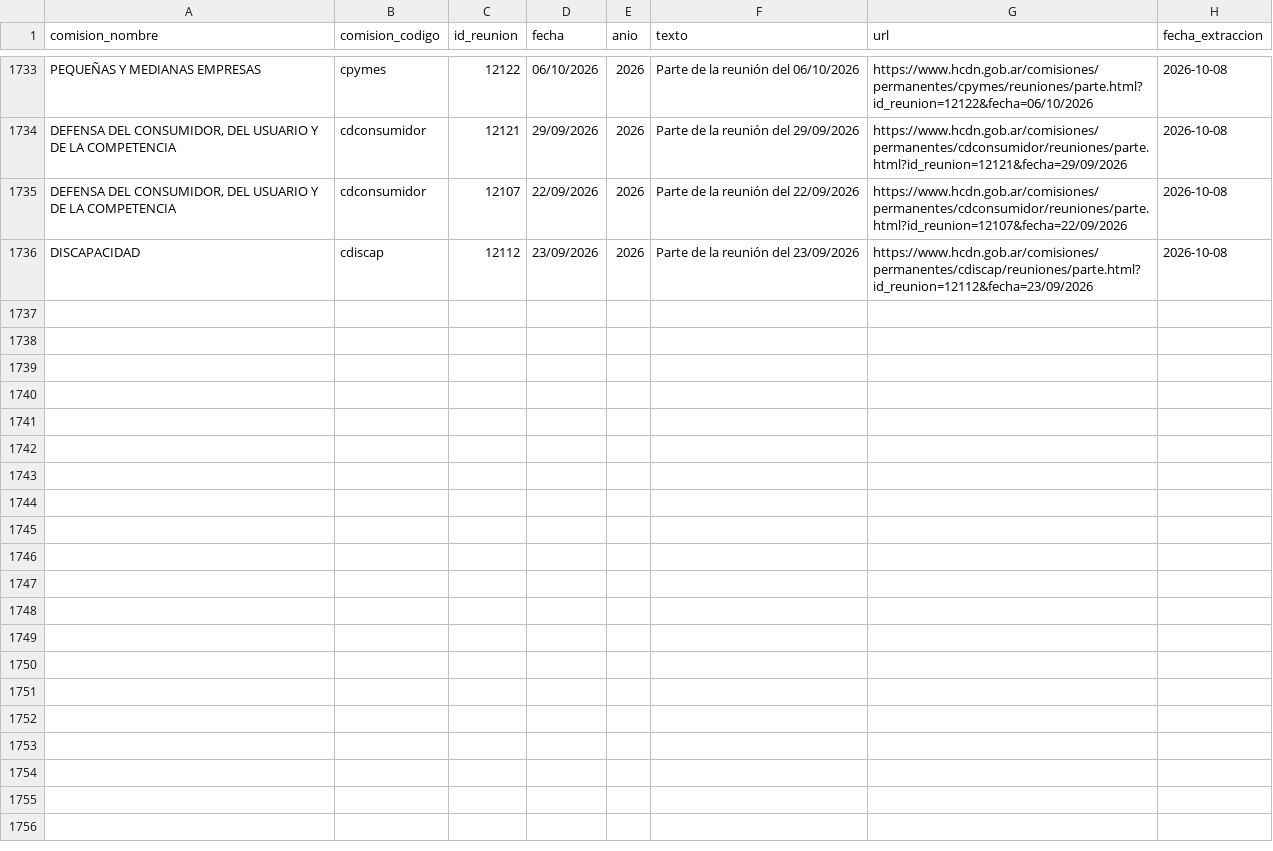
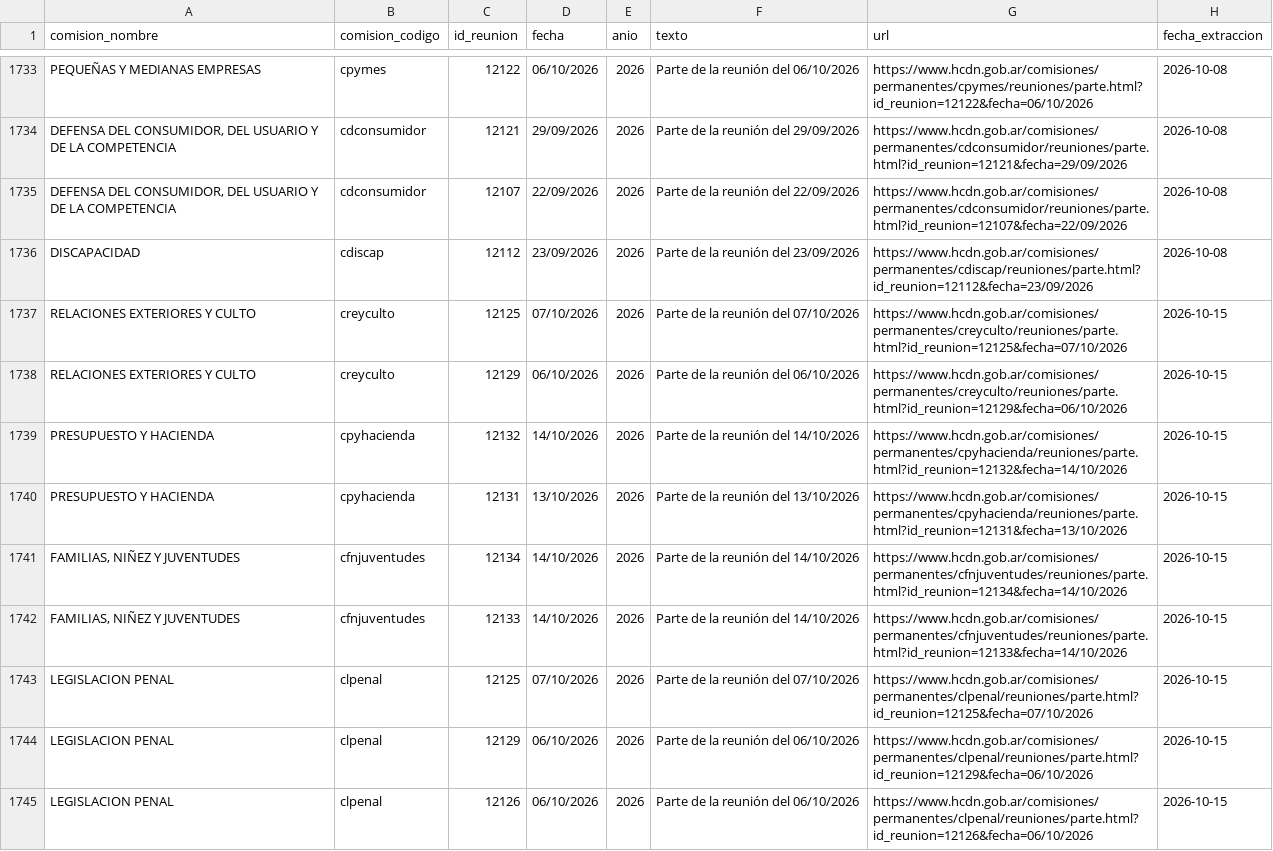
Before and after one commit to rusosnith/ScrapperTown, a CSV file: reuniones_diputados.csv, drawn as a sheet; only a part is shown, gaps mark what is left out; the diff covers the shown part only.

```diff
--- a/reuniones_diputados.csv
+++ b/reuniones_diputados.csv
@@ -1736 +1736,10 @@ PEQUEÑAS Y MEDIANAS EMPRESAS,cpymes,12122,06/10/2026,2026,Parte de la reunión
 DISCAPACIDAD,cdiscap,12112,23/09/2026,2026,Parte de la reunión del 23/09/2026,https://www.hcdn.gob.ar/comisiones/permanentes/cdiscap/reuniones/parte.html?id_reunion=12112&fecha=23/09/2026,2026-10-08
+RELACIONES EXTERIORES Y CULTO,creyculto,12125,07/10/2026,2026,Parte de la reunión del 07/10/2026,https://www.hcdn.gob.ar/comisiones/permanentes/creyculto/reuniones/parte.html?id_reunion=12125&fecha=07/10/2026,2026-10-15
+RELACIONES EXTERIORES Y CULTO,creyculto,12129,06/10/2026,2026,Parte de la reunión del 06/10/2026,https://www.hcdn.gob.ar/comisiones/permanentes/creyculto/reuniones/parte.html?id_reunion=12129&fecha=06/10/2026,2026-10-15
+PRESUPUESTO Y HACIENDA,cpyhacienda,12132,14/10/2026,2026,Parte de la reunión del 14/10/2026,https://www.hcdn.gob.ar/comisiones/permanentes/cpyhacienda/reuniones/parte.html?id_reunion=12132&fecha=14/10/2026,2026-10-15
+PRESUPUESTO Y HACIENDA,cpyhacienda,12131,13/10/2026,2026,Parte de la reunión del 13/10/2026,https://www.hcdn.gob.ar/comisiones/permanentes/cpyhacienda/reuniones/parte.html?id_reunion=12131&fecha=13/10/2026,2026-10-15
+"FAMILIAS, NIÑEZ Y JUVENTUDES",cfnjuventudes,12134,14/10/2026,2026,Parte de la reunión del 14/10/2026,https://www.hcdn.gob.ar/comisiones/permanentes/cfnjuventudes/reuniones/parte.html?id_reunion=12134&fecha=14/10/2026,2026-10-15
+"FAMILIAS, NIÑEZ Y JUVENTUDES",cfnjuventudes,12133,14/10/2026,2026,Parte de la reunión del 14/10/2026,https://www.hcdn.gob.ar/comisiones/permanentes/cfnjuventudes/reuniones/parte.html?id_reunion=12133&fecha=14/10/2026,2026-10-15
+LEGISLACION PENAL,clpenal,12125,07/10/2026,2026,Parte de la reunión del 07/10/2026,https://www.hcdn.gob.ar/comisiones/permanentes/clpenal/reuniones/parte.html?id_reunion=12125&fecha=07/10/2026,2026-10-15
+LEGISLACION PENAL,clpenal,12129,06/10/2026,2026,Parte de la reunión del 06/10/2026,https://www.hcdn.gob.ar/comisiones/permanentes/clpenal/reuniones/parte.html?id_reunion=12129&fecha=06/10/2026,2026-10-15
+LEGISLACION PENAL,clpenal,12126,06/10/2026,2026,Parte de la reunión del 06/10/2026,https://www.hcdn.gob.ar/comisiones/permanentes/clpenal/reuniones/parte.html?id_reunion=12126&fecha=06/10/2026,2026-10-15
```
Also changed, not shown: 8 added rows elsewhere in this file, comisiones_diputados.csv, integrantes_comisiones.csv.
